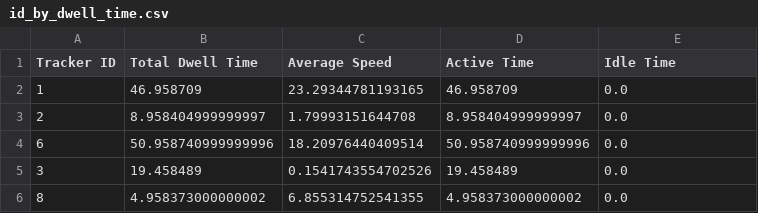
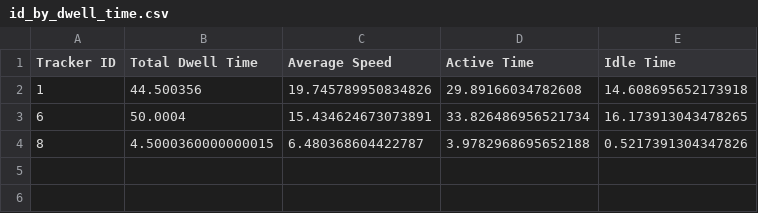
Before and after one commit to rai-pari/FG-Base, a CSV file: backend/id_by_dwell_time.csv, drawn as a sheet.

```diff
--- a/backend/id_by_dwell_time.csv
+++ b/backend/id_by_dwell_time.csv
@@ -1,6 +1,4 @@
 Tracker ID,Total Dwell Time,Average Speed,Active Time,Idle Time
-1,46.958709,23.29344781193165,46.958709,0.0
-2,8.958404999999997,1.79993151644708,8.958404999999997,0.0
-6,50.958740999999996,18.20976440409514,50.958740999999996,0.0
-3,19.458489,0.1541743554702526,19.458489,0.0
-8,4.958373000000002,6.855314752541355,4.958373000000002,0.0
+1,44.500356,19.745789950834826,29.89166034782608,14.608695652173918
+6,50.0004,15.434624673073891,33.826486956521734,16.173913043478265
+8,4.5000360000000015,6.480368604422787,3.9782968695652188,0.5217391304347826
```
Also changed, not shown: 6 other files.
